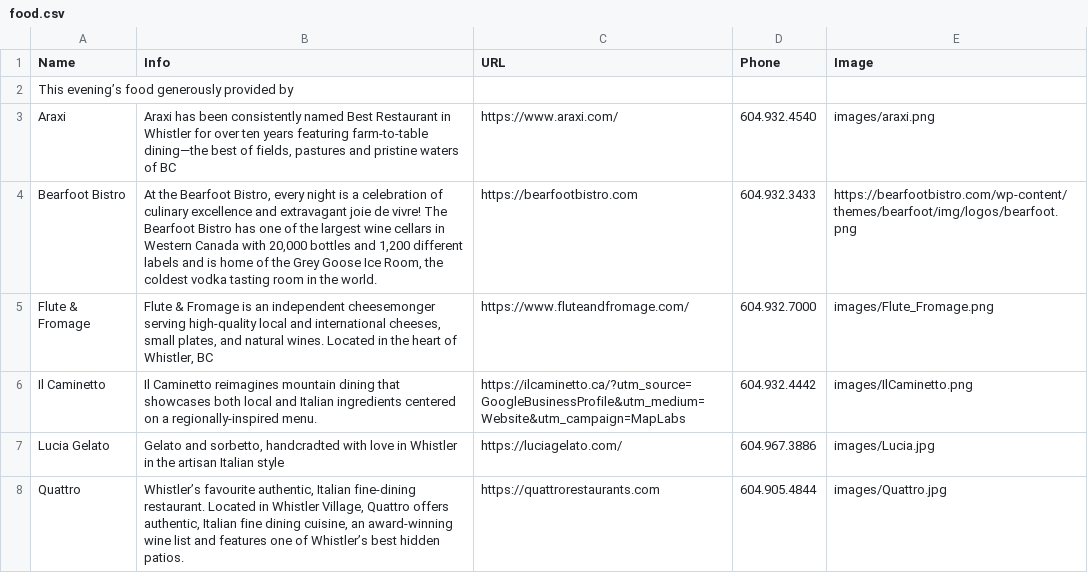
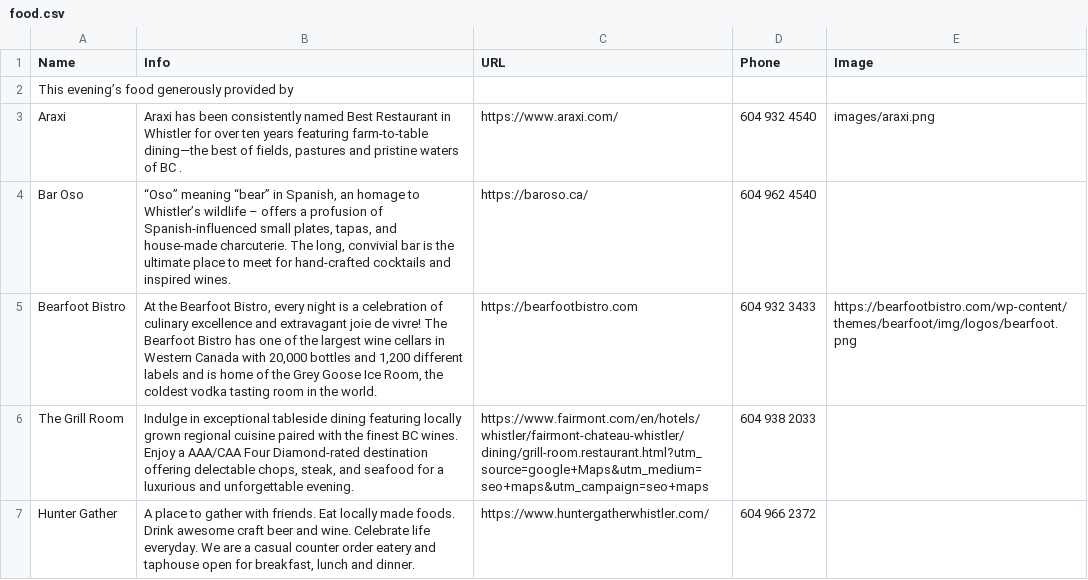
Before and after one commit to ToddLa/winetastic.ca, a CSV file: _data/food.csv, drawn as a sheet; only a part is shown; removed rows and columns are numbered as before the commit, all else as after; the diff covers the shown part only; the diff names each change by its address in the sheet, - before the commit and + after, or states it on an @@ line.

Commit message:
updated food.csv

```diff
--- a/_data/food.csv
+++ b/_data/food.csv
-B3 (Info): …of BC
+B3 (Info): …of BC .
-D3 (Phone): 604.932.4540
+D3 (Phone): 604 932 4540
+row 4: Bar Oso | “Oso” meaning “bear” in Spanish, an homage to Whistler’s wildlife – offers a profusion of Spanish-influenced small plates, tapas, and house-made charcuterie. The long, convivial bar is the ultimate place to meet for hand-crafted cocktails and inspired wines. | https://baroso.ca/ | 604 962 4540
-D5 (Phone): 604.932.3433
+D5 (Phone): 604 932 3433
-row 5: Flute & Fromage | Flute & Fromage is an independent cheesemonger serving high-quality local and international cheeses, small plates, and natural wines. Located in the heart of Whistler, BC | https://www.fluteandfromage.com/ | 604.932.7000 | images/Flute_Fromage.png
-row 6: Il Caminetto | Il Caminetto reimagines mountain dining that showcases both local and Italian ingredients centered on a regionally-inspired menu. | https://ilcaminetto.ca/?utm_source=GoogleBusinessProfile&utm_medium=Website&utm_campaign=MapLabs | 604.932.4442 | images/IlCaminetto.png
-row 7: Lucia Gelato | Gelato and sorbetto, handcradted with love in Whistler in the artisan Italian style | https://luciagelato.com/ | 604.967.3886 | images/Lucia.jpg
-row 8: Quattro | Whistler’s favourite authentic, Italian fine-dining restaurant. Located in Whistler Village, Quattro offers authentic, Italian fine dining cuisine, an award-winning wine list and features one of Whistler’s best hidden patios. | https://quattrorestaurants.com | 604.905.4844 | images/Quattro.jpg
+row 6: The Grill Room | Indulge in exceptional tableside dining featuring locally grown regional cuisine paired with the finest BC wines. Enjoy a AAA/CAA Four Diamond-rated destination offering delectable chops, steak, and seafood for a luxurious and unforgettable evening. | https://www.fairmont.com/en/hotels/whistler/fairmont-chateau-whistler/dining/grill-room.restaurant.html?utm_source=google+Maps&utm_medium=seo+maps&utm_campaign=seo+maps | 604 938 2033
+row 7: Hunter Gather | A place to gather with friends. Eat locally made foods. Drink awesome craft beer and wine. Celebrate life everyday. We are a casual counter order eatery and taphouse open for breakfast, lunch and dinner. | https://www.huntergatherwhistler.com/ | 604 966 2372
```
Also changed, not shown: 7 added rows, 5 removed rows and 14 edited cells elsewhere in this file.
